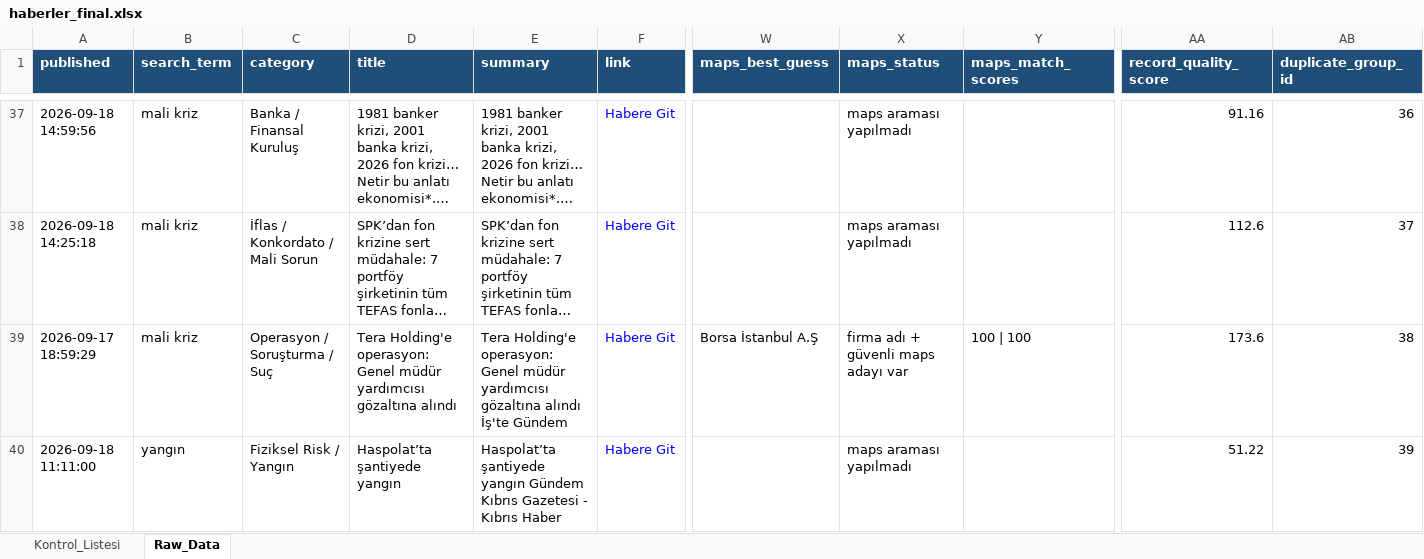
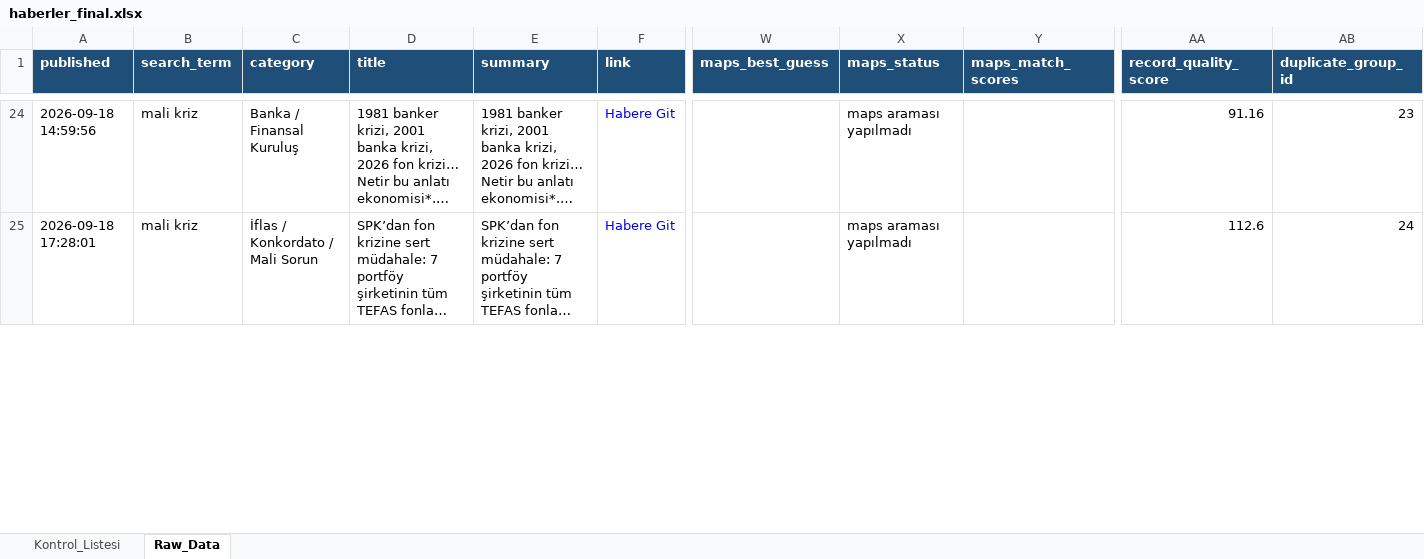
Before and after one commit to 19982109/haber-risk-monitor, an Excel workbook: data/haberler_final.xlsx, sheet Raw_Data, drawn as a sheet; only a part is shown, gaps mark what is left out; long unchanged cells end in …; values as stored, in another font and other column widths than the file's, no borders; removed rows and columns are numbered as before the commit, all else as after; rows hold the shown columns only; the diff covers the shown part only; the diff names each change by its address in the sheet, - before the commit and + after, or states it on an @@ line.

```diff
--- a/data/haberler_final.xlsx (sheet Raw_Data)
+++ b/data/haberler_final.xlsx (sheet Raw_Data)
-AB24 (duplicate_group_id): 36
+AB24 (duplicate_group_id): 23
-A25 (published): 2026-09-18 14:25:18
+A25 (published): 2026-09-18 17:28:01
-AB25 (duplicate_group_id): 37
+AB25 (duplicate_group_id): 24
-row 39: 2026-09-17 18:59:29 | mali kriz | Operasyon / Soruşturma / Suç | Tera Holding'e operasyon: Genel müdür yardımcısı gözaltına alındı | Tera Holding'e operasyon: Genel müdür yardımcısı gözaltına alındı İş'te Gündem | Habere Git | Borsa İstanbul A.Ş | firma adı + güvenli maps adayı var | 100 | 100 | 173.6 | 38
-row 40: 2026-09-18 11:11:00 | yangın | Fiziksel Risk / Yangın | Haspolat’ta şantiyede yangın | Haspolat’ta şantiyede yangın Gündem Kıbrıs Gazetesi - Kıbrıs Haber | Habere Git |  | maps araması yapılmadı |  | 51.22 | 39
```
Also changed, not shown: 26 added rows, 43 removed rows and 127 edited cells elsewhere in this sheet, sheet Kontrol_Listesi, 1 other file.
